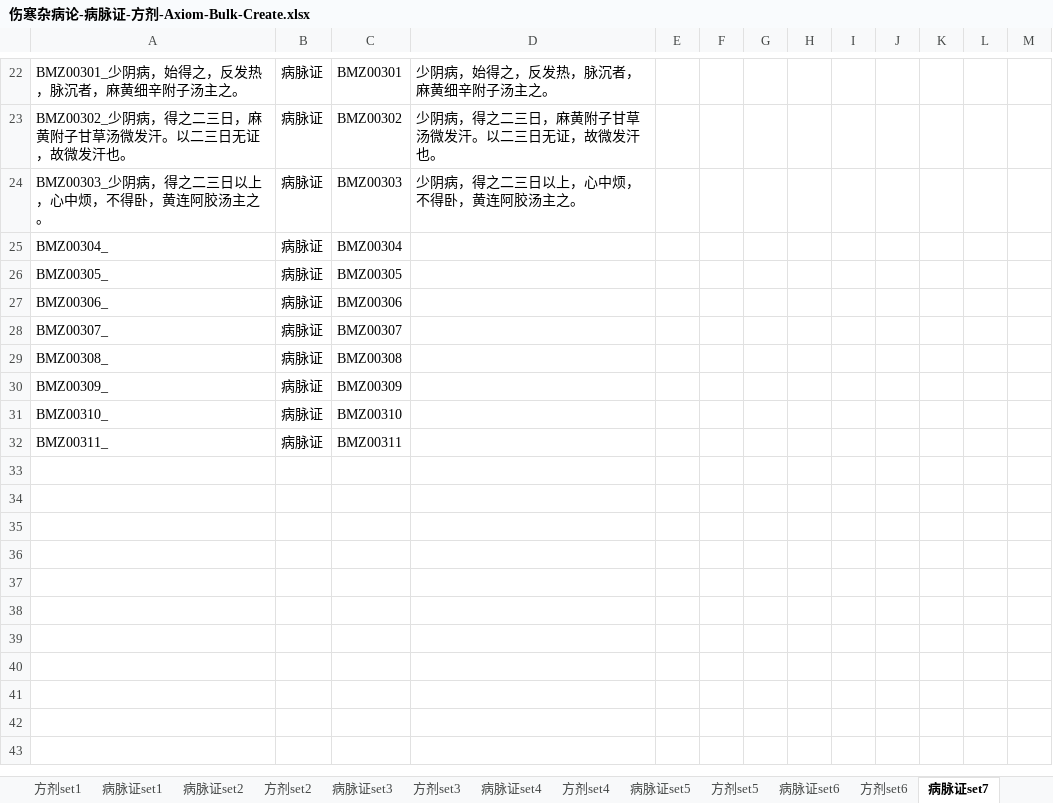
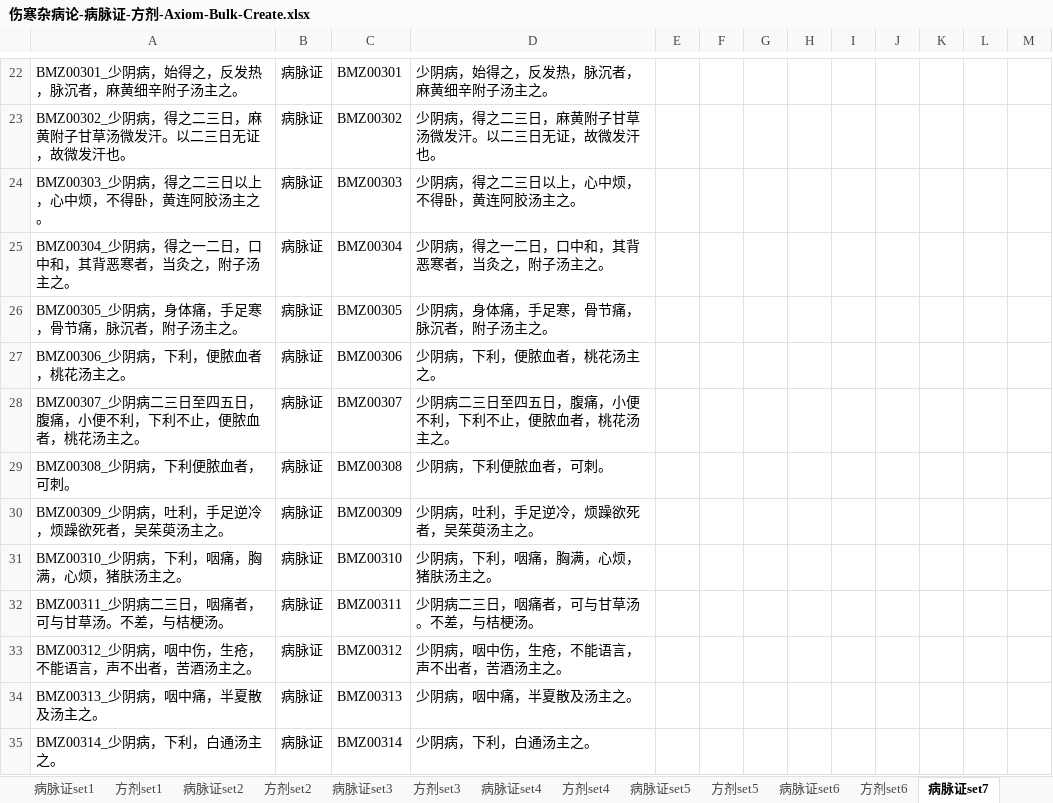
Before and after one commit to yasenstar/Chinese_Culture, an Excel workbook: Chinese_Medicine/CM_Ref/伤寒杂病论/伤寒杂病论-病脉证-方剂-Axiom-Bulk-Create.xlsx, sheet 病脉证set7, drawn as a sheet; only a part is shown, gaps mark what is left out; values as stored, in another font and other column widths than the file's, no borders; the diff covers the shown part only; the diff names each change by its address in the sheet, - before the commit and + after, or states it on an @@ line.

```diff
--- a/Chinese_Medicine/CM_Ref/伤寒杂病论/伤寒杂病论-病脉证-方剂-Axiom-Bulk-Create.xlsx (sheet 病脉证set7)
+++ b/Chinese_Medicine/CM_Ref/伤寒杂病论/伤寒杂病论-病脉证-方剂-Axiom-Bulk-Create.xlsx (sheet 病脉证set7)
@@ sheet tab order changed: 病脉证set1 | 方剂set1 | 病脉证set2 | 方剂set2 | 病脉证set3 | 方剂set3 | 病脉证set4 | 方剂set4 | 病脉证set5 | 方剂set5 | 病脉证set6 | 方剂set6 | 病脉证set7 @@
-A25: BMZ00304_
+A25: BMZ00304_少阴病，得之一二日，口中和，其背恶寒者，当灸之，附子汤主之。
-D25: (empty)
+D25: 少阴病，得之一二日，口中和，其背恶寒者，当灸之，附子汤主之。
-A26: BMZ00305_
+A26: BMZ00305_少阴病，身体痛，手足寒，骨节痛，脉沉者，附子汤主之。
-D26: (empty)
+D26: 少阴病，身体痛，手足寒，骨节痛，脉沉者，附子汤主之。
-A27: BMZ00306_
+A27: BMZ00306_少阴病，下利，便脓血者，桃花汤主之。
-D27: (empty)
+D27: 少阴病，下利，便脓血者，桃花汤主之。
-A28: BMZ00307_
+A28: BMZ00307_少阴病二三日至四五日，腹痛，小便不利，下利不止，便脓血者，桃花汤主之。
-D28: (empty)
+D28: 少阴病二三日至四五日，腹痛，小便不利，下利不止，便脓血者，桃花汤主之。
-A29: BMZ00308_
+A29: BMZ00308_少阴病，下利便脓血者，可刺。
-D29: (empty)
+D29: 少阴病，下利便脓血者，可刺。
-A30: BMZ00309_
+A30: BMZ00309_少阴病，吐利，手足逆冷，烦躁欲死者，吴茱萸汤主之。
-D30: (empty)
+D30: 少阴病，吐利，手足逆冷，烦躁欲死者，吴茱萸汤主之。
-A31: BMZ00310_
+A31: BMZ00310_少阴病，下利，咽痛，胸满，心烦，猪肤汤主之。
-D31: (empty)
+D31: 少阴病，下利，咽痛，胸满，心烦，猪肤汤主之。
-A32: BMZ00311_
+A32: BMZ00311_少阴病二三日，咽痛者，可与甘草汤。不差，与桔梗汤。
-D32: (empty)
+D32: 少阴病二三日，咽痛者，可与甘草汤。不差，与桔梗汤。
+row 33: BMZ00312_少阴病，咽中伤，生疮，不能语言，声不出者，苦酒汤主之。 | 病脉证 | BMZ00312 | 少阴病，咽中伤，生疮，不能语言，声不出者，苦酒汤主之。
+row 34: BMZ00313_少阴病，咽中痛，半夏散及汤主之。 | 病脉证 | BMZ00313 | 少阴病，咽中痛，半夏散及汤主之。
+row 35: BMZ00314_少阴病，下利，白通汤主之。 | 病脉证 | BMZ00314 | 少阴病，下利，白通汤主之。
```
Also changed, not shown: 11 added rows elsewhere in this sheet, sheet 方剂set1, sheet 方剂set7, other sheet tabs.
